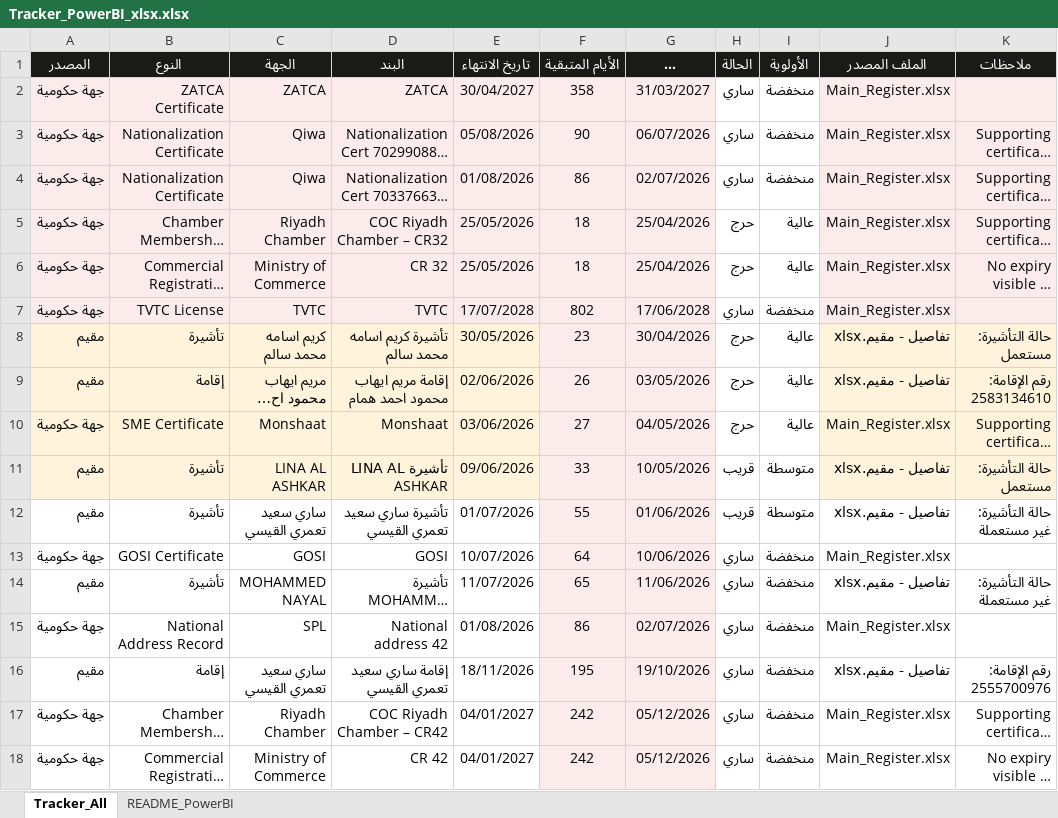
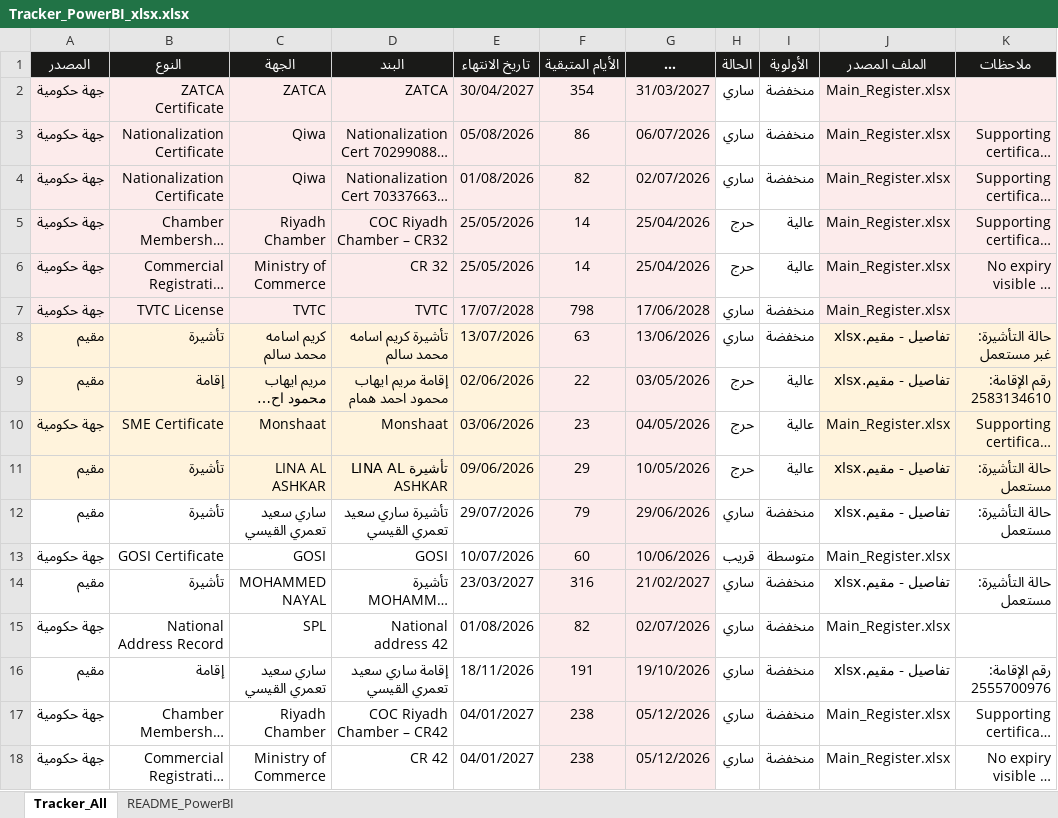
Before and after one commit to HamadAlzaben/Government-live-dashboard, an Excel workbook: Tracker_PowerBI_xlsx.xlsx, sheet Tracker_All, drawn as a sheet; only a part is shown; long unchanged cells end in …; values as stored, in another font and other column widths than the file's, no borders; table styles not drawn; the diff covers the shown part only; the diff names each change by its address in the sheet, - before the commit and + after, or states it on an @@ line.

```diff
--- a/Tracker_PowerBI_xlsx.xlsx (sheet Tracker_All)
+++ b/Tracker_PowerBI_xlsx.xlsx (sheet Tracker_All)
-F2 (الأيام المتبقية): 358
+F2 (الأيام المتبقية): 354
-F3 (الأيام المتبقية): 90
+F3 (الأيام المتبقية): 86
-F4 (الأيام المتبقية): 86
+F4 (الأيام المتبقية): 82
-F5:F6 (الأيام المتبقية): 18
+F5:F6 (الأيام المتبقية): 14
-F7 (الأيام المتبقية): 802
+F7 (الأيام المتبقية): 798
-E8 (تاريخ الانتهاء): 30/05/2026
+E8 (تاريخ الانتهاء): 13/07/2026
-F8 (الأيام المتبقية): 23
+F8 (الأيام المتبقية): 63
-G8 (بدء الإجراء (30 يوم قبل)): 30/04/2026
+G8 (بدء الإجراء (30 يوم قبل)): 13/06/2026
-H8 (الحالة): حرج
+H8 (الحالة): ساري
-I8 (الأولوية): عالية
+I8 (الأولوية): منخفضة
-K8 (ملاحظات): حالة التأشيرة: مستعمل
+K8 (ملاحظات): حالة التأشيرة: غبر مستعمل
-F9 (الأيام المتبقية): 26
+F9 (الأيام المتبقية): 22
-F10 (الأيام المتبقية): 27
+F10 (الأيام المتبقية): 23
-F11 (الأيام المتبقية): 33
+F11 (الأيام المتبقية): 29
-H11 (الحالة): قريب
+H11 (الحالة): حرج
-I11 (الأولوية): متوسطة
+I11 (الأولوية): عالية
-E12 (تاريخ الانتهاء): 01/07/2026
+E12 (تاريخ الانتهاء): 29/07/2026
-F12 (الأيام المتبقية): 55
+F12 (الأيام المتبقية): 79
-G12 (بدء الإجراء (30 يوم قبل)): 01/06/2026
+G12 (بدء الإجراء (30 يوم قبل)): 29/06/2026
-H12 (الحالة): قريب
+H12 (الحالة): ساري
-I12 (الأولوية): متوسطة
+I12 (الأولوية): منخفضة
-K12 (ملاحظات): حالة التأشيرة: غير مستعملة
+K12 (ملاحظات): حالة التأشيرة: مستعمل
-F13 (الأيام المتبقية): 64
+F13 (الأيام المتبقية): 60
-H13 (الحالة): ساري
+H13 (الحالة): قريب
-I13 (الأولوية): منخفضة
+I13 (الأولوية): متوسطة
-E14 (تاريخ الانتهاء): 11/07/2026
+E14 (تاريخ الانتهاء): 23/03/2027
-F14 (الأيام المتبقية): 65
+F14 (الأيام المتبقية): 316
-G14 (بدء الإجراء (30 يوم قبل)): 11/06/2026
+G14 (بدء الإجراء (30 يوم قبل)): 21/02/2027
-K14 (ملاحظات): حالة التأشيرة: غير مستعملة
+K14 (ملاحظات): حالة التأشيرة: مستعمل
-F15 (الأيام المتبقية): 86
+F15 (الأيام المتبقية): 82
-F16 (الأيام المتبقية): 195
+F16 (الأيام المتبقية): 191
-F17:F18 (الأيام المتبقية): 242
+F17:F18 (الأيام المتبقية): 238
```
Also changed, not shown: 11 edited cells and cell formats elsewhere in this sheet, 1 other file.
